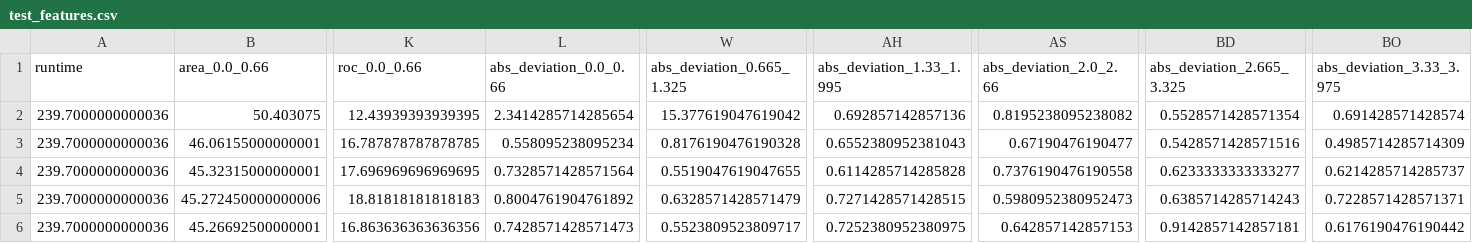
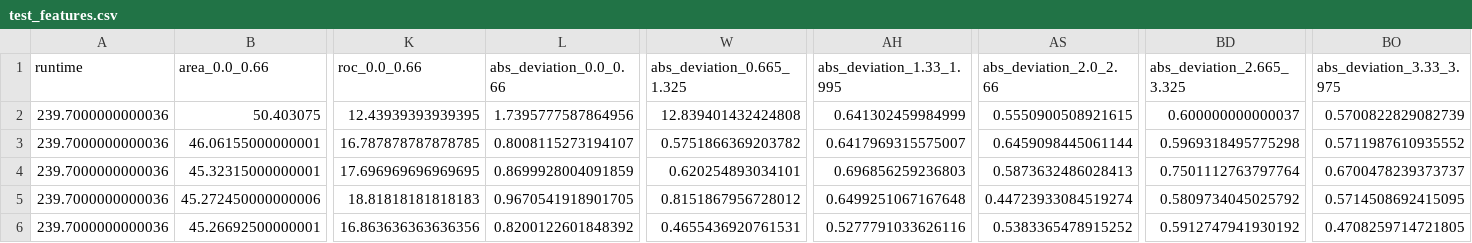
Before and after one commit to odea-project/StreamPort, a CSV file: dev/test_features.csv, drawn as a sheet; only a part is shown, gaps mark what is left out; the diff covers the shown part only; the diff names each change by its address in the sheet, - before the commit and + after, or states it on an @@ line.

```diff
--- a/dev/test_features.csv
+++ b/dev/test_features.csv
-L2 (abs_deviation_0.0_0.66): 2.3414285714285654
+L2 (abs_deviation_0.0_0.66): 1.7395777587864956
-W2 (abs_deviation_0.665_1.325): 15.377619047619042
+W2 (abs_deviation_0.665_1.325): 12.839401432424808
-AH2 (abs_deviation_1.33_1.995): 0.692857142857136
+AH2 (abs_deviation_1.33_1.995): 0.641302459984999
-AS2 (abs_deviation_2.0_2.66): 0.8195238095238082
+AS2 (abs_deviation_2.0_2.66): 0.5550900508921615
-BD2 (abs_deviation_2.665_3.325): 0.5528571428571354
+BD2 (abs_deviation_2.665_3.325): 0.600000000000037
-BO2 (abs_deviation_3.33_3.975): 0.691428571428574
+BO2 (abs_deviation_3.33_3.975): 0.5700822829082739
-L3 (abs_deviation_0.0_0.66): 0.558095238095234
+L3 (abs_deviation_0.0_0.66): 0.8008115273194107
-W3 (abs_deviation_0.665_1.325): 0.8176190476190328
+W3 (abs_deviation_0.665_1.325): 0.5751866369203782
-AH3 (abs_deviation_1.33_1.995): 0.6552380952381043
+AH3 (abs_deviation_1.33_1.995): 0.6417969315575007
-AS3 (abs_deviation_2.0_2.66): 0.67190476190477
+AS3 (abs_deviation_2.0_2.66): 0.6459098445061144
-BD3 (abs_deviation_2.665_3.325): 0.5428571428571516
+BD3 (abs_deviation_2.665_3.325): 0.5969318495775298
-BO3 (abs_deviation_3.33_3.975): 0.4985714285714309
+BO3 (abs_deviation_3.33_3.975): 0.5711987610935552
-L4 (abs_deviation_0.0_0.66): 0.7328571428571564
+L4 (abs_deviation_0.0_0.66): 0.8699928004091859
-W4 (abs_deviation_0.665_1.325): 0.5519047619047655
+W4 (abs_deviation_0.665_1.325): 0.620254893034101
-AH4 (abs_deviation_1.33_1.995): 0.6114285714285828
+AH4 (abs_deviation_1.33_1.995): 0.696856259236803
-AS4 (abs_deviation_2.0_2.66): 0.7376190476190558
+AS4 (abs_deviation_2.0_2.66): 0.5873632486028413
-BD4 (abs_deviation_2.665_3.325): 0.6233333333333277
+BD4 (abs_deviation_2.665_3.325): 0.7501112763797764
-BO4 (abs_deviation_3.33_3.975): 0.6214285714285737
+BO4 (abs_deviation_3.33_3.975): 0.6700478239373737
-L5 (abs_deviation_0.0_0.66): 0.8004761904761892
+L5 (abs_deviation_0.0_0.66): 0.9670541918901705
-W5 (abs_deviation_0.665_1.325): 0.6328571428571479
+W5 (abs_deviation_0.665_1.325): 0.8151867956728012
-AH5 (abs_deviation_1.33_1.995): 0.7271428571428515
+AH5 (abs_deviation_1.33_1.995): 0.6499251067167648
-AS5 (abs_deviation_2.0_2.66): 0.5980952380952473
+AS5 (abs_deviation_2.0_2.66): 0.44723933084519274
-BD5 (abs_deviation_2.665_3.325): 0.6385714285714243
+BD5 (abs_deviation_2.665_3.325): 0.5809734045025792
-BO5 (abs_deviation_3.33_3.975): 0.7228571428571371
+BO5 (abs_deviation_3.33_3.975): 0.5714508692415095
-L6 (abs_deviation_0.0_0.66): 0.7428571428571473
+L6 (abs_deviation_0.0_0.66): 0.8200122601848392
-W6 (abs_deviation_0.665_1.325): 0.5523809523809717
+W6 (abs_deviation_0.665_1.325): 0.4655436920761531
-AH6 (abs_deviation_1.33_1.995): 0.7252380952380975
+AH6 (abs_deviation_1.33_1.995): 0.5277791033626116
-AS6 (abs_deviation_2.0_2.66): 0.642857142857153
+AS6 (abs_deviation_2.0_2.66): 0.5383365478915252
-BD6 (abs_deviation_2.665_3.325): 0.9142857142857181
+BD6 (abs_deviation_2.665_3.325): 0.5912747941930192
-BO6 (abs_deviation_3.33_3.975): 0.6176190476190442
+BO6 (abs_deviation_3.33_3.975): 0.4708259714721805
```
Also changed, not shown: 72 edited cells elsewhere in this file, dev/test2_features.csv, dev/test_features_2021-08-19 15-50-49_1.csv, 20 other files.
